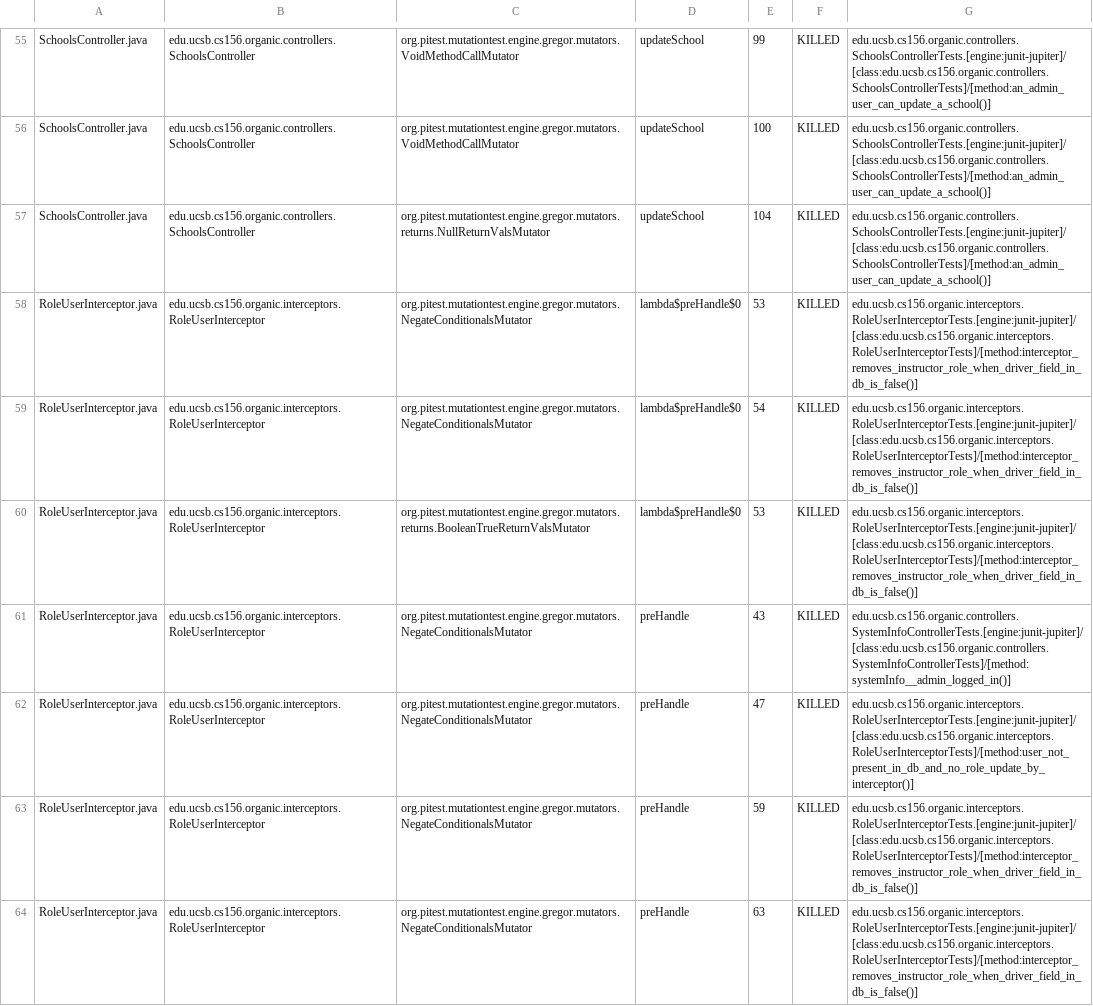
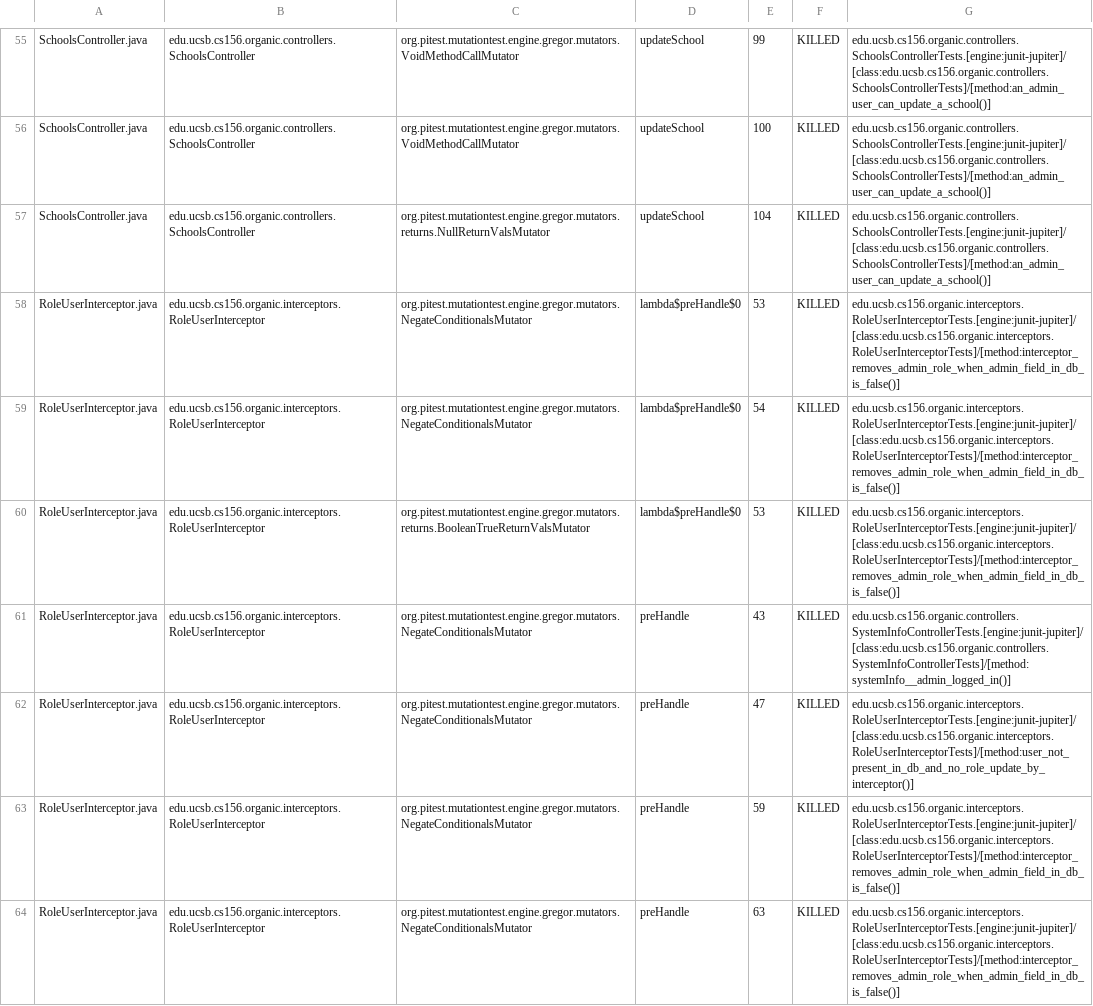
Before and after one commit to ucsb-cs156-f23/proj-organic-f23-6pm-2, a CSV file: prs/71/pitest/mutations.csv, drawn as a sheet; only a part is shown, gaps mark what is left out; the diff covers the shown part only.

Commit message:
Deploying to gh-pages from @ ucsb-cs156-f23/proj-organic-f23-6pm-2@9db026cdafca93c58bd46a26008152f9cb01fc0b 🚀

```diff
--- a/prs/71/pitest/mutations.csv
+++ b/prs/71/pitest/mutations.csv
@@ -57,8 +57,8 @@ SchoolsController.java,edu.ucsb.cs156.organic.controllers.SchoolsController,org.
 SchoolsController.java,edu.ucsb.cs156.organic.controllers.SchoolsController,org.pitest.mutationtest.engine.gregor.mutators.returns.NullReturnValsMutator,updateSchool,104,KILLED,edu.ucsb.cs156.organic.controllers.SchoolsControllerTests.[engine:junit-jupiter]/[class:edu.ucsb.cs156.organic.controllers.SchoolsControllerTests]/[method:an_admin_user_can_update_a_school()]
-RoleUserInterceptor.java,edu.ucsb.cs156.organic.interceptors.RoleUserInterceptor,org.pitest.mutationtest.engine.gregor.mutators.NegateConditionalsMutator,lambda$preHandle$0,53,KILLED,edu.ucsb.cs156.organic.interceptors.RoleUserInterceptorTests.[engine:junit-jupiter]/[class:edu.ucsb.cs156.organic.interceptors.RoleUserInterceptorTests]/[method:interceptor_removes_instructor_role_when_driver_field_in_db_is_false()]
-RoleUserInterceptor.java,edu.ucsb.cs156.organic.interceptors.RoleUserInterceptor,org.pitest.mutationtest.engine.gregor.mutators.NegateConditionalsMutator,lambda$preHandle$0,54,KILLED,edu.ucsb.cs156.organic.interceptors.RoleUserInterceptorTests.[engine:junit-jupiter]/[class:edu.ucsb.cs156.organic.interceptors.RoleUserInterceptorTests]/[method:interceptor_removes_instructor_role_when_driver_field_in_db_is_false()]
-RoleUserInterceptor.java,edu.ucsb.cs156.organic.interceptors.RoleUserInterceptor,org.pitest.mutationtest.engine.gregor.mutators.returns.BooleanTrueReturnValsMutator,lambda$preHandle$0,53,KILLED,edu.ucsb.cs156.organic.interceptors.RoleUserInterceptorTests.[engine:junit-jupiter]/[class:edu.ucsb.cs156.organic.interceptors.RoleUserInterceptorTests]/[method:interceptor_removes_instructor_role_when_driver_field_in_db_is_false()]
+RoleUserInterceptor.java,edu.ucsb.cs156.organic.interceptors.RoleUserInterceptor,org.pitest.mutationtest.engine.gregor.mutators.NegateConditionalsMutator,lambda$preHandle$0,53,KILLED,edu.ucsb.cs156.organic.interceptors.RoleUserInterceptorTests.[engine:junit-jupiter]/[class:edu.ucsb.cs156.organic.interceptors.RoleUserInterceptorTests]/[method:interceptor_removes_admin_role_when_admin_field_in_db_is_false()]
+RoleUserInterceptor.java,edu.ucsb.cs156.organic.interceptors.RoleUserInterceptor,org.pitest.mutationtest.engine.gregor.mutators.NegateConditionalsMutator,lambda$preHandle$0,54,KILLED,edu.ucsb.cs156.organic.interceptors.RoleUserInterceptorTests.[engine:junit-jupiter]/[class:edu.ucsb.cs156.organic.interceptors.RoleUserInterceptorTests]/[method:interceptor_removes_admin_role_when_admin_field_in_db_is_false()]
+RoleUserInterceptor.java,edu.ucsb.cs156.organic.interceptors.RoleUserInterceptor,org.pitest.mutationtest.engine.gregor.mutators.returns.BooleanTrueReturnValsMutator,lambda$preHandle$0,53,KILLED,edu.ucsb.cs156.organic.interceptors.RoleUserInterceptorTests.[engine:junit-jupiter]/[class:edu.ucsb.cs156.organic.interceptors.RoleUserInterceptorTests]/[method:interceptor_removes_admin_role_when_admin_field_in_db_is_false()]
 RoleUserInterceptor.java,edu.ucsb.cs156.organic.interceptors.RoleUserInterceptor,org.pitest.mutationtest.engine.gregor.mutators.NegateConditionalsMutator,preHandle,43,KILLED,edu.ucsb.cs156.organic.controllers.SystemInfoControllerTests.[engine:junit-jupiter]/[class:edu.ucsb.cs156.organic.controllers.SystemInfoControllerTests]/[method:systemInfo__admin_logged_in()]
 RoleUserInterceptor.java,edu.ucsb.cs156.organic.interceptors.RoleUserInterceptor,org.pitest.mutationtest.engine.gregor.mutators.NegateConditionalsMutator,preHandle,47,KILLED,edu.ucsb.cs156.organic.interceptors.RoleUserInterceptorTests.[engine:junit-jupiter]/[class:edu.ucsb.cs156.organic.interceptors.RoleUserInterceptorTests]/[method:user_not_present_in_db_and_no_role_update_by_interceptor()]
-RoleUserInterceptor.java,edu.ucsb.cs156.organic.interceptors.RoleUserInterceptor,org.pitest.mutationtest.engine.gregor.mutators.NegateConditionalsMutator,preHandle,59,KILLED,edu.ucsb.cs156.organic.interceptors.RoleUserInterceptorTests.[engine:junit-jupiter]/[class:edu.ucsb.cs156.organic.interceptors.RoleUserInterceptorTests]/[method:interceptor_removes_instructor_role_when_driver_field_in_db_is_false()]
-RoleUserInterceptor.java,edu.ucsb.cs156.organic.interceptors.RoleUserInterceptor,org.pitest.mutationtest.engine.gregor.mutators.NegateConditionalsMutator,preHandle,63,KILLED,edu.ucsb.cs156.organic.interceptors.RoleUserInterceptorTests.[engine:junit-jupiter]/[class:edu.ucsb.cs156.organic.interceptors.RoleUserInterceptorTests]/[method:interceptor_removes_instructor_role_when_driver_field_in_db_is_false()]
+RoleUserInterceptor.java,edu.ucsb.cs156.organic.interceptors.RoleUserInterceptor,org.pitest.mutationtest.engine.gregor.mutators.NegateConditionalsMutator,preHandle,59,KILLED,edu.ucsb.cs156.organic.interceptors.RoleUserInterceptorTests.[engine:junit-jupiter]/[class:edu.ucsb.cs156.organic.interceptors.RoleUserInterceptorTests]/[method:interceptor_removes_admin_role_when_admin_field_in_db_is_false()]
+RoleUserInterceptor.java,edu.ucsb.cs156.organic.interceptors.RoleUserInterceptor,org.pitest.mutationtest.engine.gregor.mutators.NegateConditionalsMutator,preHandle,63,KILLED,edu.ucsb.cs156.organic.interceptors.RoleUserInterceptorTests.[engine:junit-jupiter]/[class:edu.ucsb.cs156.organic.interceptors.RoleUserInterceptorTests]/[method:interceptor_removes_admin_role_when_admin_field_in_db_is_false()]
```
Also changed, not shown: 19 edited cells elsewhere in this file, 17 other files.
